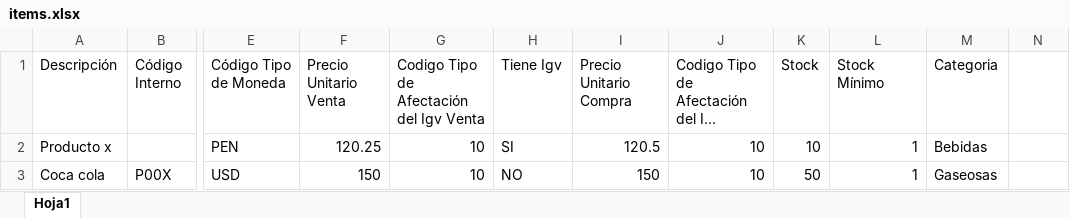
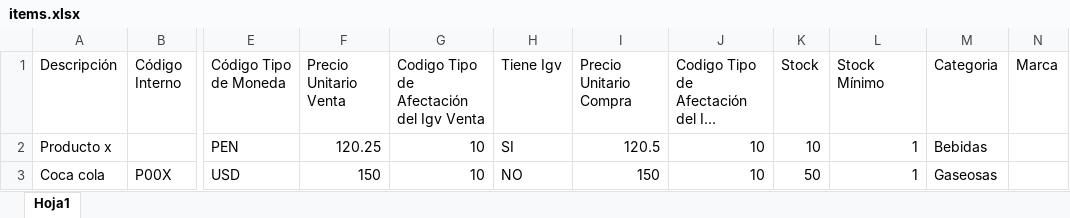
Before and after one commit to alemark2023/asoft2023dev, an Excel workbook: public/formats/items.xlsx, sheet Hoja1, drawn as a sheet; only a part is shown, gaps mark what is left out; long unchanged cells end in …; values as stored, in another font and other column widths than the file's, no borders; the diff names each change by its address in the sheet, - before the commit and + after, or states it on an @@ line.

```diff
--- a/public/formats/items.xlsx (sheet Hoja1)
+++ b/public/formats/items.xlsx (sheet Hoja1)
-N1: (empty)
+N1: Marca
```
Also changed, not shown: 13 other files.
